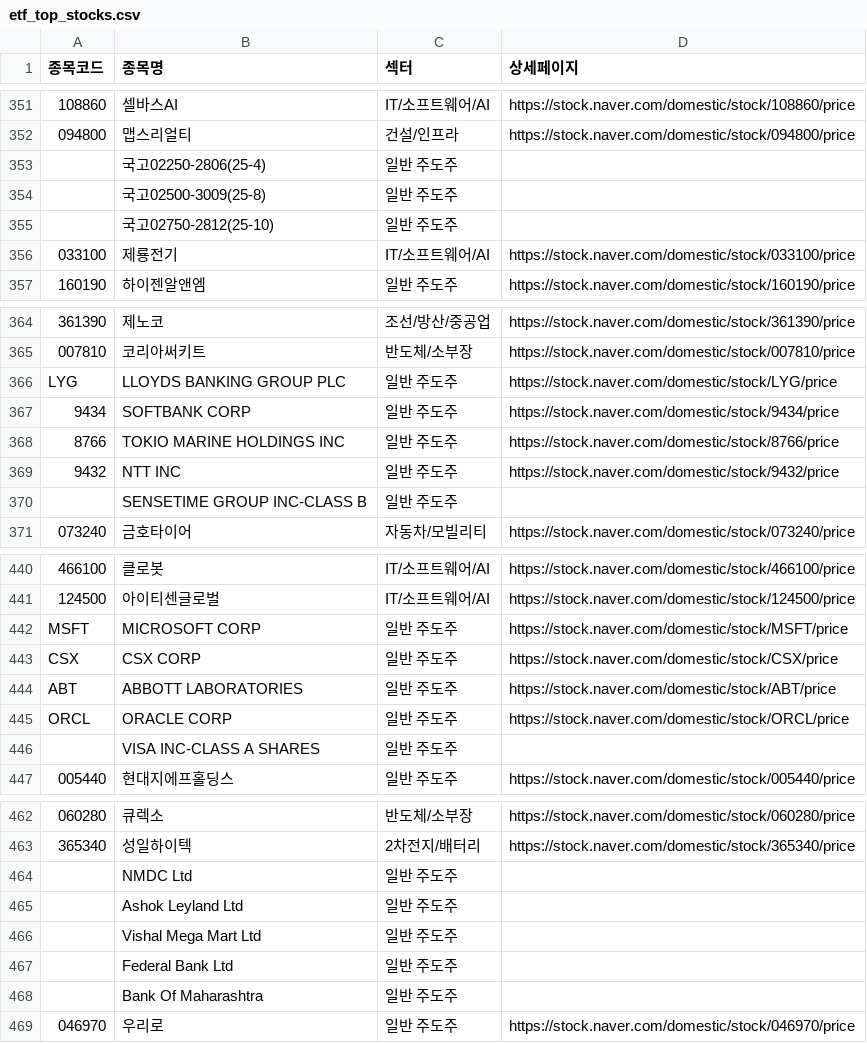
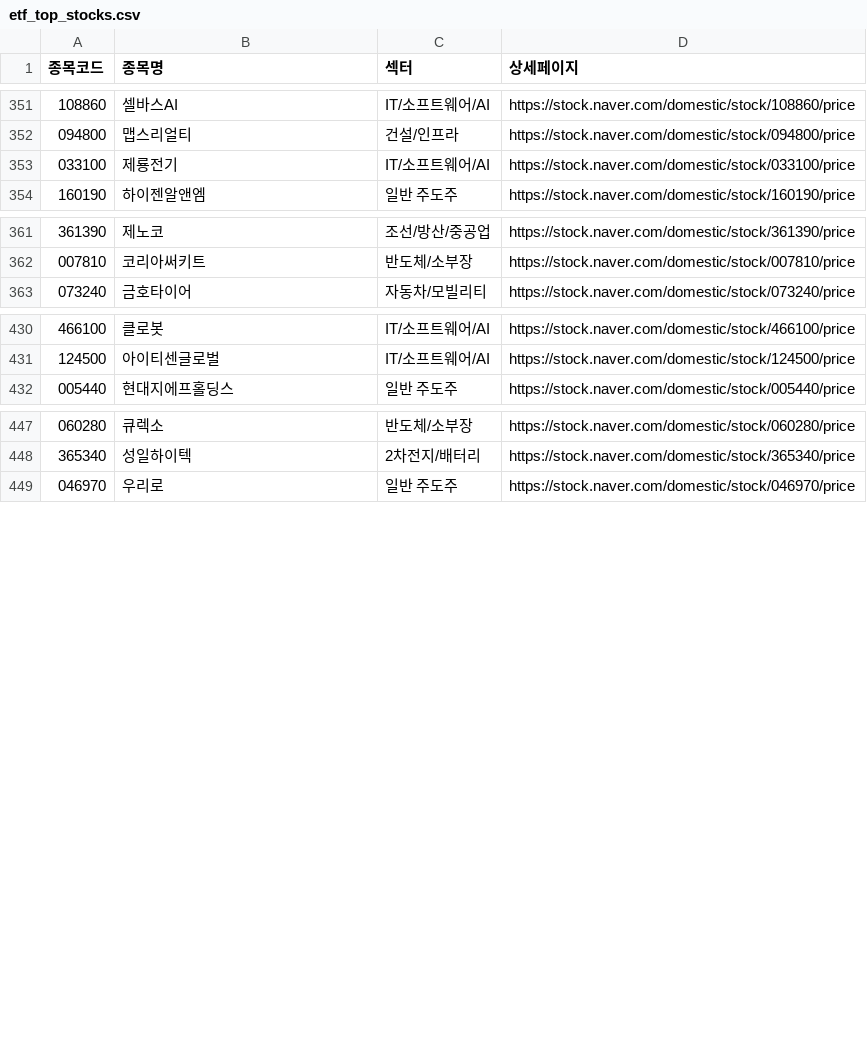
Before and after one commit to lovekhj/stockNaverEtf, a CSV file: data/etf_top_stocks.csv, drawn as a sheet; only a part is shown, gaps mark what is left out; the diff covers the shown part only; the diff names each change by its address in the sheet, - before the commit and + after, or states it on an @@ line.

```diff
--- a/data/etf_top_stocks.csv
+++ b/data/etf_top_stocks.csv
-row 353:  | 국고02250-2806(25-4) | 일반 주도주
-row 354:  | 국고02500-3009(25-8) | 일반 주도주
-row 355:  | 국고02750-2812(25-10) | 일반 주도주
-row 366: LYG | LLOYDS BANKING GROUP PLC | 일반 주도주 | https://stock.naver.com/domestic/stock/LYG/price
-row 367: 9434 | SOFTBANK CORP | 일반 주도주 | https://stock.naver.com/domestic/stock/9434/price
-row 368: 8766 | TOKIO MARINE HOLDINGS INC | 일반 주도주 | https://stock.naver.com/domestic/stock/8766/price
-row 369: 9432 | NTT INC | 일반 주도주 | https://stock.naver.com/domestic/stock/9432/price
-row 370:  | SENSETIME GROUP INC-CLASS B | 일반 주도주
-row 442: MSFT | MICROSOFT CORP | 일반 주도주 | https://stock.naver.com/domestic/stock/MSFT/price
-row 443: CSX | CSX CORP | 일반 주도주 | https://stock.naver.com/domestic/stock/CSX/price
-row 444: ABT | ABBOTT LABORATORIES | 일반 주도주 | https://stock.naver.com/domestic/stock/ABT/price
-row 445: ORCL | ORACLE CORP | 일반 주도주 | https://stock.naver.com/domestic/stock/ORCL/price
-row 446:  | VISA INC-CLASS A SHARES | 일반 주도주
-row 464:  | NMDC Ltd | 일반 주도주
-row 465:  | Ashok Leyland Ltd | 일반 주도주
-row 466:  | Vishal Mega Mart Ltd | 일반 주도주
-row 467:  | Federal Bank Ltd | 일반 주도주
-row 468:  | Bank Of Maharashtra | 일반 주도주
```
Also changed, not shown: 2 removed rows elsewhere in this file, 37 other files.
